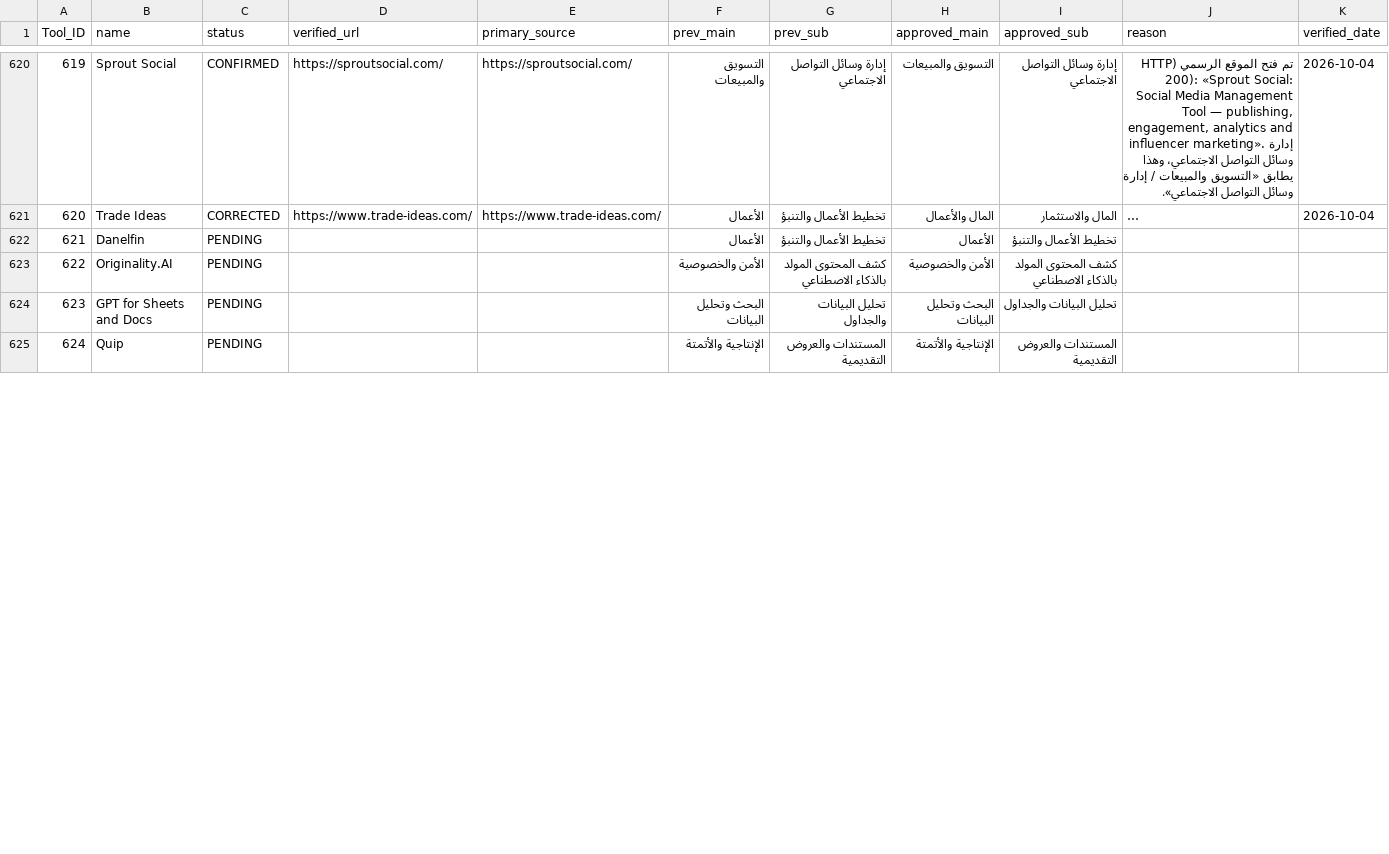
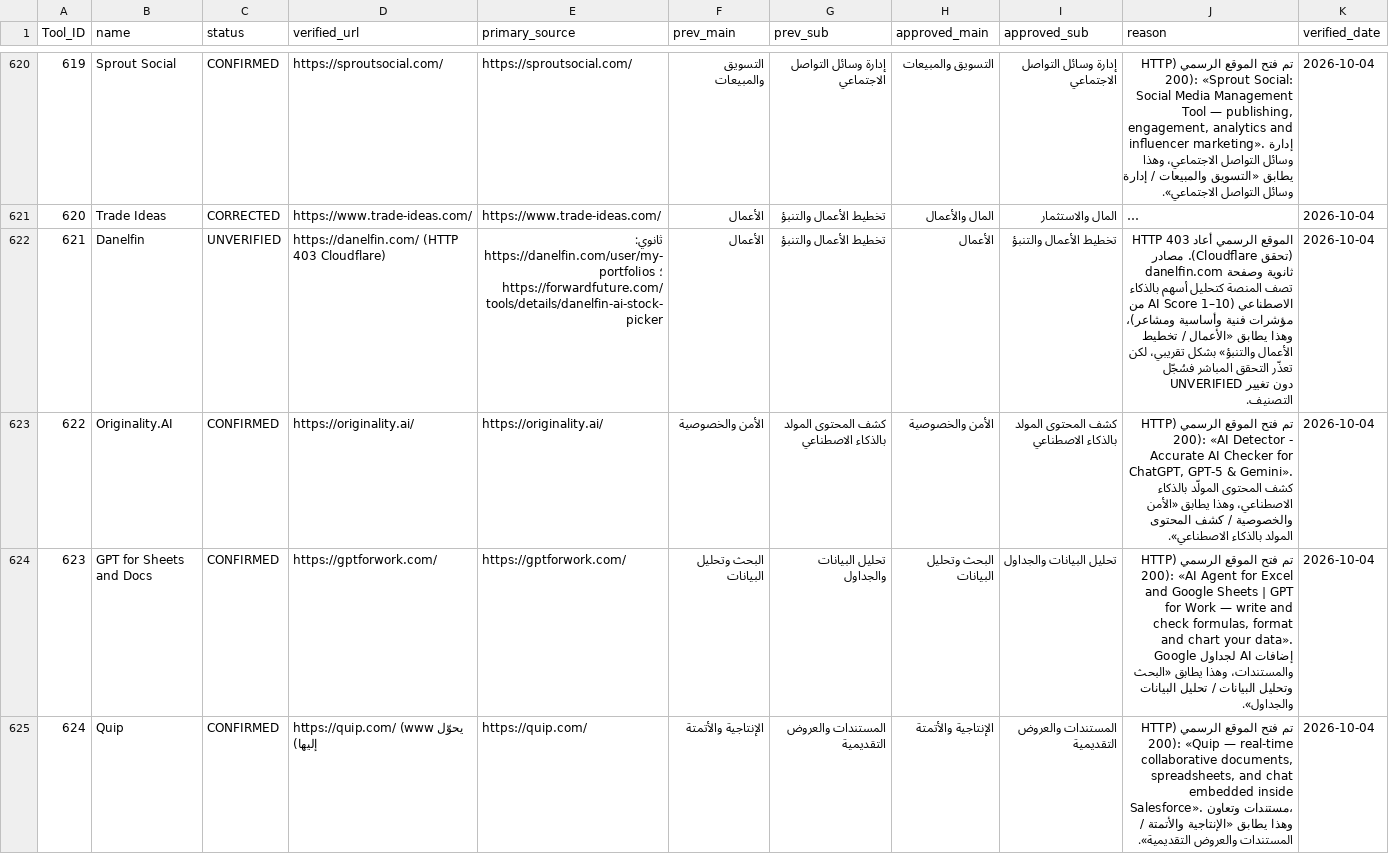
Before and after one commit to jr30rashid-coder/adasa-ai-audit1, a CSV file: AUDIT_LOG-1.csv, drawn as a sheet; only a part is shown, gaps mark what is left out; long unchanged cells end in …; the diff covers the shown part only; the diff names each change by its address in the sheet, - before the commit and + after, or states it on an @@ line.

```diff
--- a/AUDIT_LOG-1.csv
+++ b/AUDIT_LOG-1.csv
-C622 (status): PENDING
+C622 (status): UNVERIFIED
-D622 (verified_url): (empty)
+D622 (verified_url): https://danelfin.com/ (HTTP 403 Cloudflare)
-E622 (primary_source): (empty)
+E622 (primary_source): ثانوي: https://danelfin.com/user/my-portfolios ؛ https://forwardfuture.com/tools/details/danelfin-ai-stock-picker
-J622 (reason): (empty)
+J622 (reason): الموقع الرسمي أعاد HTTP 403 (تحقق Cloudflare). مصادر ثانوية وصفحة danelfin.com تصف المنصة كتحليل أسهم بالذكاء الاصطناعي (AI Score 1–10 من مؤشرات فنية وأساسية ومشاعر)، وهذا يطابق «الأعمال / تخطيط الأعمال والتنبؤ» بشكل تقريبي، لكن تعذّر التحقق المباشر فسُجّل UNVERIFIED دون تغيير التصنيف.
-K622:K625 (verified_date): (empty)
+K622:K625 (verified_date): 2026-10-04
-C623:C625 (status): PENDING
+C623:C625 (status): CONFIRMED
-D623 (verified_url): (empty)
+D623 (verified_url): https://originality.ai/
-E623 (primary_source): (empty)
+E623 (primary_source): https://originality.ai/
-J623 (reason): (empty)
+J623 (reason): تم فتح الموقع الرسمي (HTTP 200): «AI Detector - Accurate AI Checker for ChatGPT, GPT-5 & Gemini». كشف المحتوى المولّد بالذكاء الاصطناعي، وهذا يطابق «الأمن والخصوصية / كشف المحتوى المولد بالذكاء الاصطناعي».
-D624 (verified_url): (empty)
+D624 (verified_url): https://gptforwork.com/
-E624 (primary_source): (empty)
+E624 (primary_source): https://gptforwork.com/
-J624 (reason): (empty)
+J624 (reason): تم فتح الموقع الرسمي (HTTP 200): «AI Agent for Excel and Google Sheets | GPT for Work — write and check formulas, format and chart your data». إضافات AI لجداول Google والمستندات، وهذا يطابق «البحث وتحليل البيانات / تحليل البيانات والجداول».
-D625 (verified_url): (empty)
+D625 (verified_url): https://quip.com/ (www يحوّل إليها)
-E625 (primary_source): (empty)
+E625 (primary_source): https://quip.com/
-J625 (reason): (empty)
+J625 (reason): تم فتح الموقع الرسمي (HTTP 200): «Quip — real-time collaborative documents, spreadsheets, and chat embedded inside Salesforce». مستندات وتعاون، وهذا يطابق «الإنتاجية والأتمتة / المستندات والعروض التقديمية».
```
Also changed, not shown: 20 edited cells elsewhere in this file, 1 other file.
